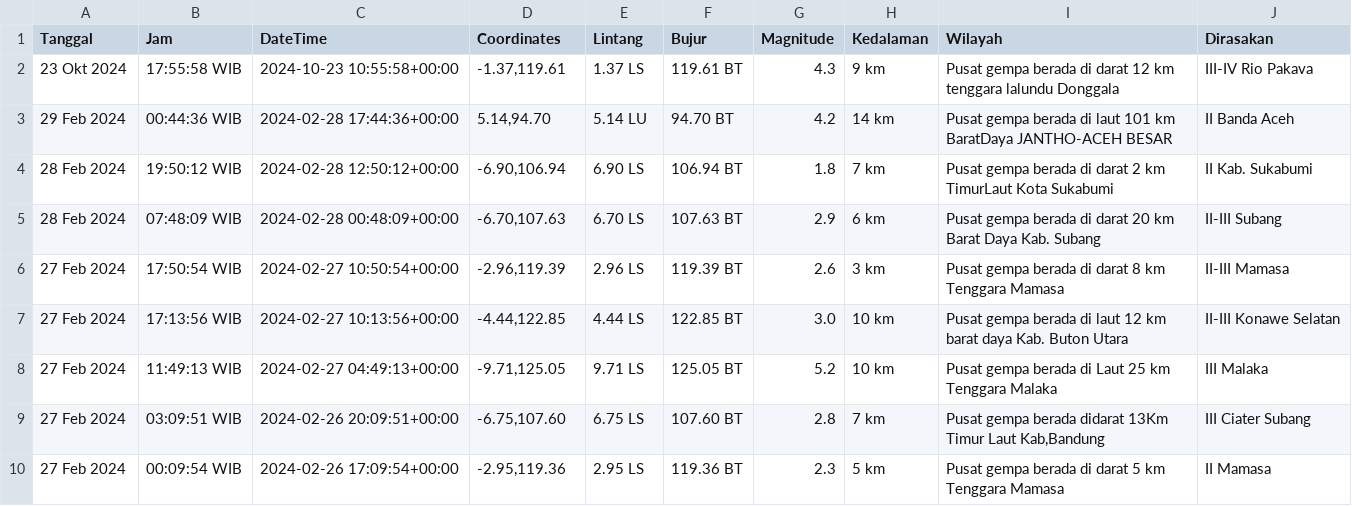
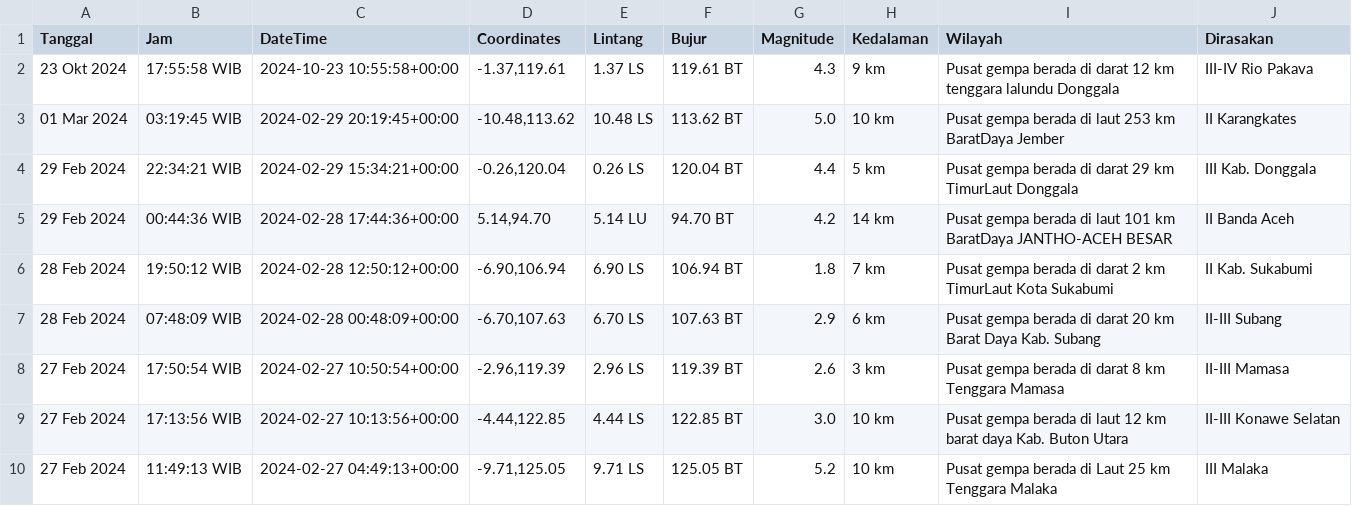
Before and after one commit to mzakiyuddin/dataset-gempa-indonesia, a CSV file: gempa.csv, drawn as a sheet; only a part is shown; the shorter side is filled out with more unchanged rows.

Commit message:
Update Fri Mar  1 00:54:16 UTC 2024

```diff
--- a/gempa.csv
+++ b/gempa.csv
@@ -2,2 +2,4 @@ Tanggal,Jam,DateTime,Coordinates,Lintang,Bujur,Magnitude,Kedalaman,Wilayah,Diras
 23 Okt 2024,17:55:58 WIB,2024-10-23 10:55:58+00:00,"-1.37,119.61",1.37 LS,119.61 BT,4.3,9 km,Pusat gempa berada di darat 12 km tenggara lalundu Donggala,III-IV Rio Pakava
+01 Mar 2024,03:19:45 WIB,2024-02-29 20:19:45+00:00,"-10.48,113.62",10.48 LS,113.62 BT,5.0,10 km,Pusat gempa berada di laut 253 km BaratDaya Jember,II Karangkates
+29 Feb 2024,22:34:21 WIB,2024-02-29 15:34:21+00:00,"-0.26,120.04",0.26 LS,120.04 BT,4.4,5 km,Pusat gempa berada di darat 29 km TimurLaut Donggala,III Kab. Donggala
 29 Feb 2024,00:44:36 WIB,2024-02-28 17:44:36+00:00,"5.14,94.70",5.14 LU,94.70 BT,4.2,14 km,Pusat gempa berada di laut 101 km BaratDaya JANTHO-ACEH BESAR,II Banda Aceh
```
